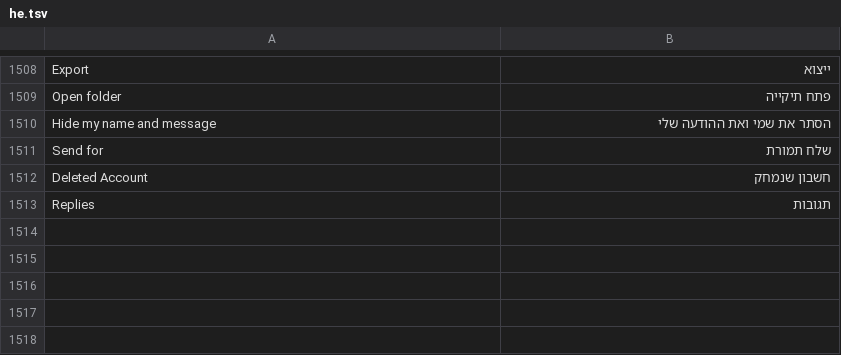
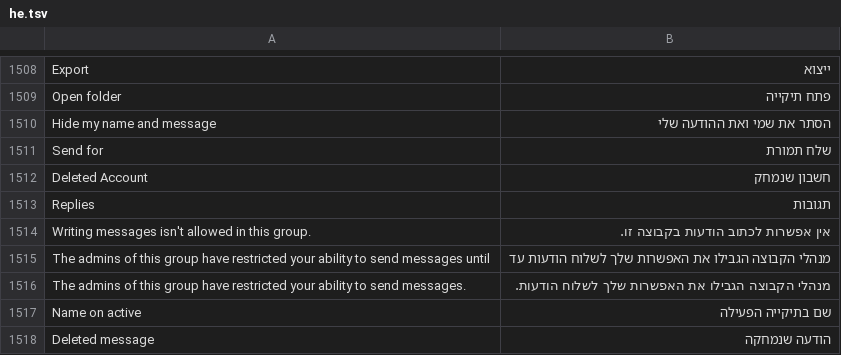
Before and after one commit to JettaXP/pixelGram, a TSV file: src/main/resources/i18n/he.tsv, drawn as a sheet; only a part is shown, gaps mark what is left out; the diff names each change by its address in the sheet, - before the commit and + after, or states it on an @@ line.

```diff
--- a/src/main/resources/i18n/he.tsv
+++ b/src/main/resources/i18n/he.tsv
+row 1514: Writing messages isn't allowed in this group. | אין אפשרות לכתוב הודעות בקבוצה זו.
+row 1515: The admins of this group have restricted your ability to send messages until | מנהלי הקבוצה הגבילו את האפשרות שלך לשלוח הודעות עד
+row 1516: The admins of this group have restricted your ability to send messages. | מנהלי הקבוצה הגבילו את האפשרות שלך לשלוח הודעות.
+row 1517: Name on active | שם בתיקייה הפעילה
+row 1518: Deleted message | הודעה שנמחקה
```
Also changed, not shown: src/main/resources/i18n/ru.tsv, 7 other files.
